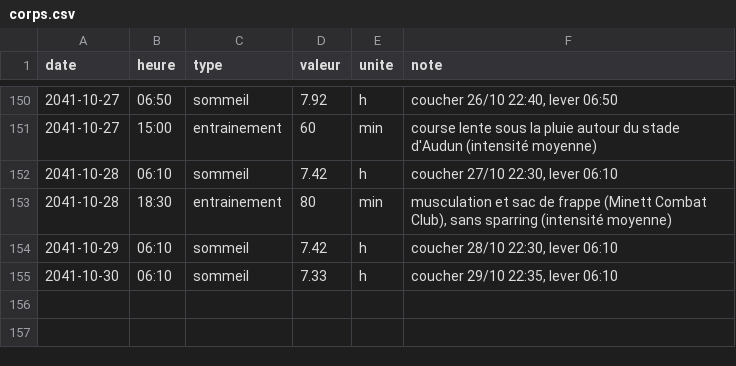
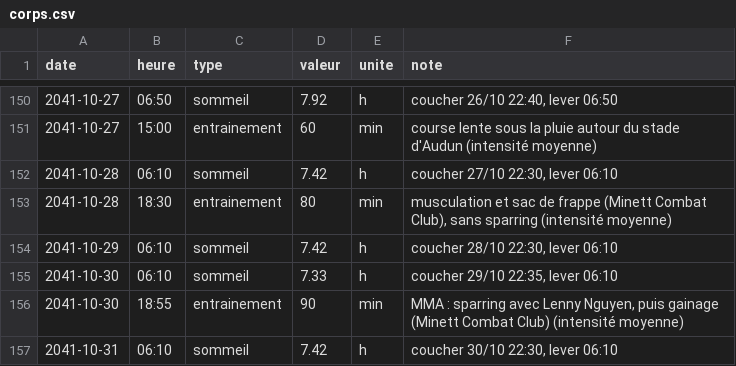
Before and after one commit to ossimiossimiwilliam10-cyber/simulation-william, a CSV file: etat/corps.csv, drawn as a sheet; only a part is shown, gaps mark what is left out.

```diff
--- a/etat/corps.csv
+++ b/etat/corps.csv
@@ -155 +155,3 @@ date;heure;type;valeur;unite;note
 2041-10-30;06:10;sommeil;7.33;h;coucher 29/10 22:35, lever 06:10
+2041-10-30;18:55;entrainement;90;min;MMA : sparring avec Lenny Nguyen, puis gainage (Minett Combat Club) (intensité moyenne)
+2041-10-31;06:10;sommeil;7.42;h;coucher 30/10 22:30, lever 06:10
```
Also changed, not shown: etat/agenda.csv, etat/meteo.csv, 20 other files.
